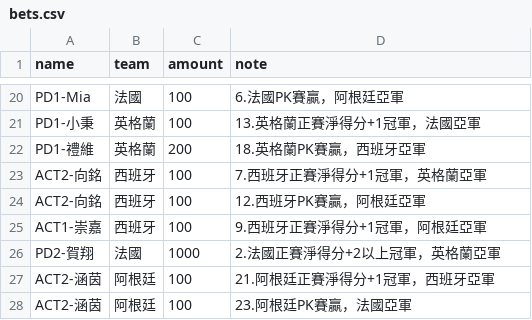
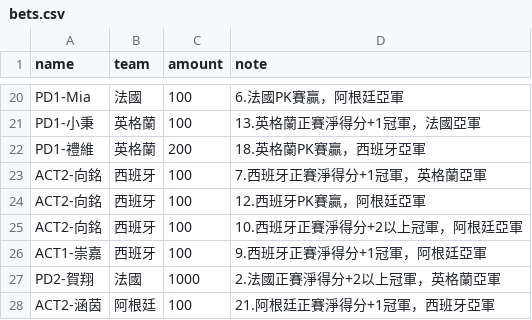
Before and after one commit to xavier-2026/2026-worldcup-final4, a CSV file: data/bets.csv, drawn as a sheet; only a part is shown, gaps mark what is left out; the shorter side is filled out with more unchanged rows.

Commit message:
bets.csv 업데이트

```diff
--- a/data/bets.csv
+++ b/data/bets.csv
@@ -24,2 +24,3 @@ ACT2-向銘,西班牙,100,7.西班牙正賽淨得分+1冠軍，英格蘭亞軍
 ACT2-向銘,西班牙,100,12.西班牙PK賽贏，阿根廷亞軍
+ACT2-向銘,西班牙,100,10.西班牙正賽淨得分+2以上冠軍，阿根廷亞軍
 ACT1-崇嘉,西班牙,100,9.西班牙正賽淨得分+1冠軍，阿根廷亞軍
```
